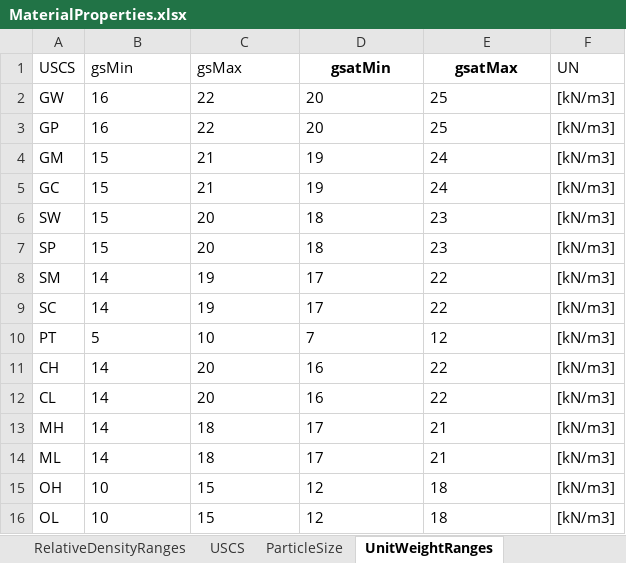
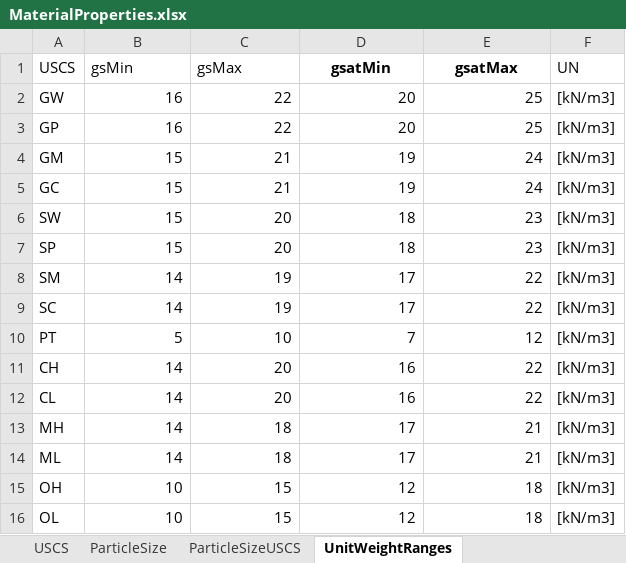
Before and after one commit to averriK/gmdp, an Excel workbook: data-raw/MaterialProperties.xlsx, sheet UnitWeightRanges, drawn as a sheet; values as stored, in another font and other column widths than the file's, no borders; the diff names each change by its address in the sheet, - before the commit and + after, or states it on an @@ line.

```diff
--- a/data-raw/MaterialProperties.xlsx (sheet UnitWeightRanges)
+++ b/data-raw/MaterialProperties.xlsx (sheet UnitWeightRanges)
+sheet tab: ParticleSizeUSCS
-B2:E16 alignment: left
+B2:E16 alignment: right
```
Also changed, not shown: sheet ParticleSize, sheet VoidRatiosUSCS, 5 other files.
